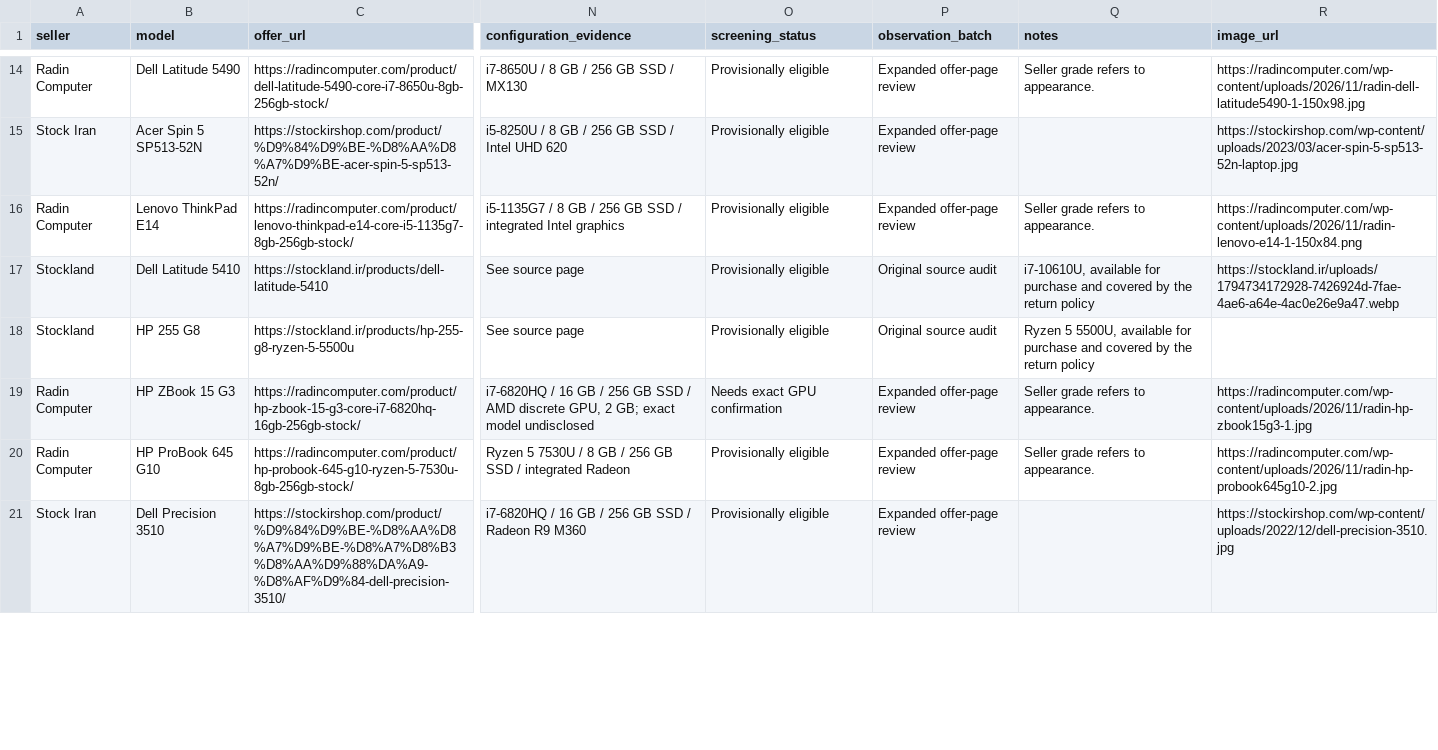
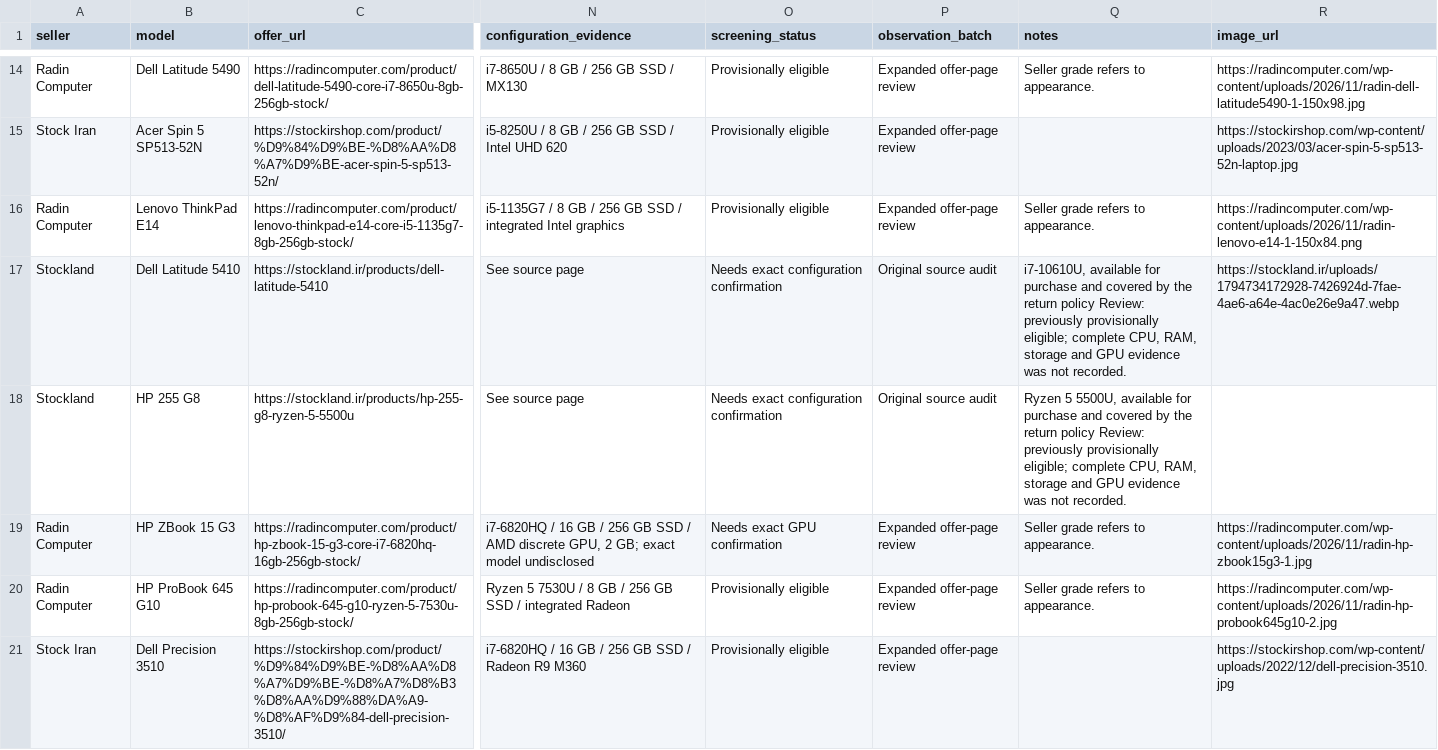
Before and after one commit to alirezashamsaei/torob-challenge, a CSV file: docs/stock-laptop-offer-sample.csv, drawn as a sheet; only a part is shown, gaps mark what is left out; the diff covers the shown part only; the diff names each change by its address in the sheet, - before the commit and + after, or states it on an @@ line.

Commit message:
Review offer evidence and coverage (#9)

```diff
--- a/docs/stock-laptop-offer-sample.csv
+++ b/docs/stock-laptop-offer-sample.csv
-O17:O18 (screening_status): Provisionally eligible
+O17:O18 (screening_status): Needs exact configuration confirmation
-Q17 (notes): …return policy
+Q17 (notes): …return policy Review: previously provisionally eligible; complete CPU, RAM, storage and GPU evidence was not recorded.
-Q18 (notes): …return policy
+Q18 (notes): …return policy Review: previously provisionally eligible; complete CPU, RAM, storage and GPU evidence was not recorded.
```
Also changed, not shown: 69 edited cells elsewhere in this file, 5 other files.
